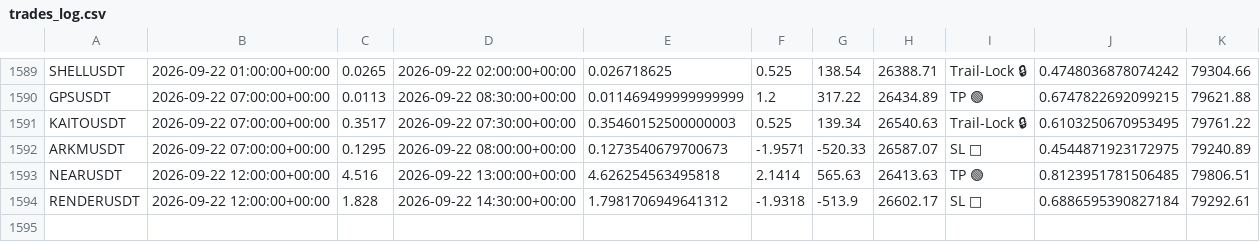
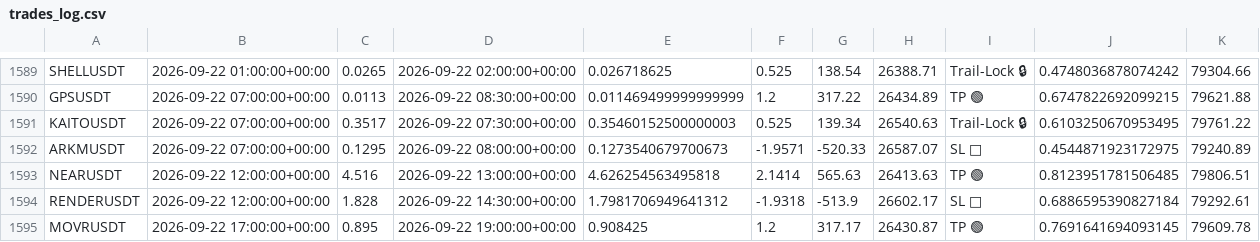
Before and after one commit to tlal1000666-ux/wurfect, a CSV file: trades_log.csv, drawn as a sheet; only a part is shown, gaps mark what is left out.

```diff
--- a/trades_log.csv
+++ b/trades_log.csv
@@ -1594 +1594,2 @@ NEARUSDT,2026-09-22 12:00:00+00:00,4.516,2026-09-22 13:00:00+00:00,4.62625456349
 RENDERUSDT,2026-09-22 12:00:00+00:00,1.828,2026-09-22 14:30:00+00:00,1.7981706949641312,-1.9318,-513.9,26602.17,SL 🔴,0.6886595390827184,79292.61
+MOVRUSDT,2026-09-22 17:00:00+00:00,0.895,2026-09-22 19:00:00+00:00,0.908425,1.2,317.17,26430.87,TP 🟢,0.7691641694093145,79609.78
```
Also changed, not shown: shadow_trades_log.csv, 1 other file.
